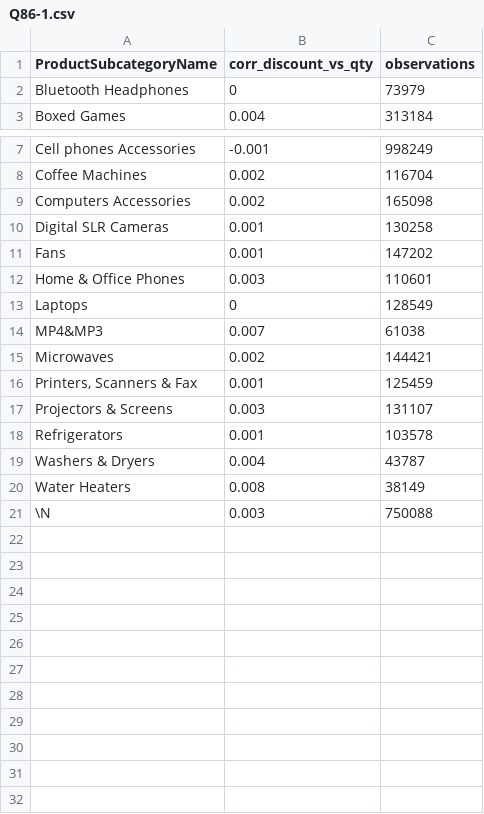
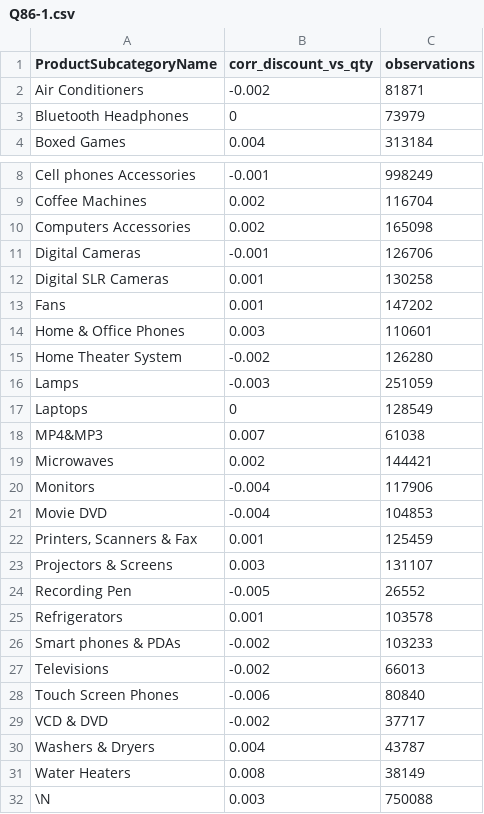
Before and after one commit to lalalagugugu/semantic-debt-eval, a CSV file: refs/cube/Q86-1.csv, drawn as a sheet; only a part is shown, gaps mark what is left out; the diff names each change by its address in the sheet, - before the commit and + after, or states it on an @@ line.

```diff
--- a/refs/cube/Q86-1.csv
+++ b/refs/cube/Q86-1.csv
+row 2: Air Conditioners | -0.002 | 81871
+row 11: Digital Cameras | -0.001 | 126706
+row 15: Home Theater System | -0.002 | 126280
+row 16: Lamps | -0.003 | 251059
+row 20: Monitors | -0.004 | 117906
+row 21: Movie DVD | -0.004 | 104853
+row 24: Recording Pen | -0.005 | 26552
+row 26: Smart phones & PDAs | -0.002 | 103233
+row 27: Televisions | -0.002 | 66013
+row 28: Touch Screen Phones | -0.006 | 80840
+row 29: VCD & DVD | -0.002 | 37717
```
Also changed, not shown: refs/cube/Q34-1.csv, refs/cube/Q71-1.csv, 34 other files.
